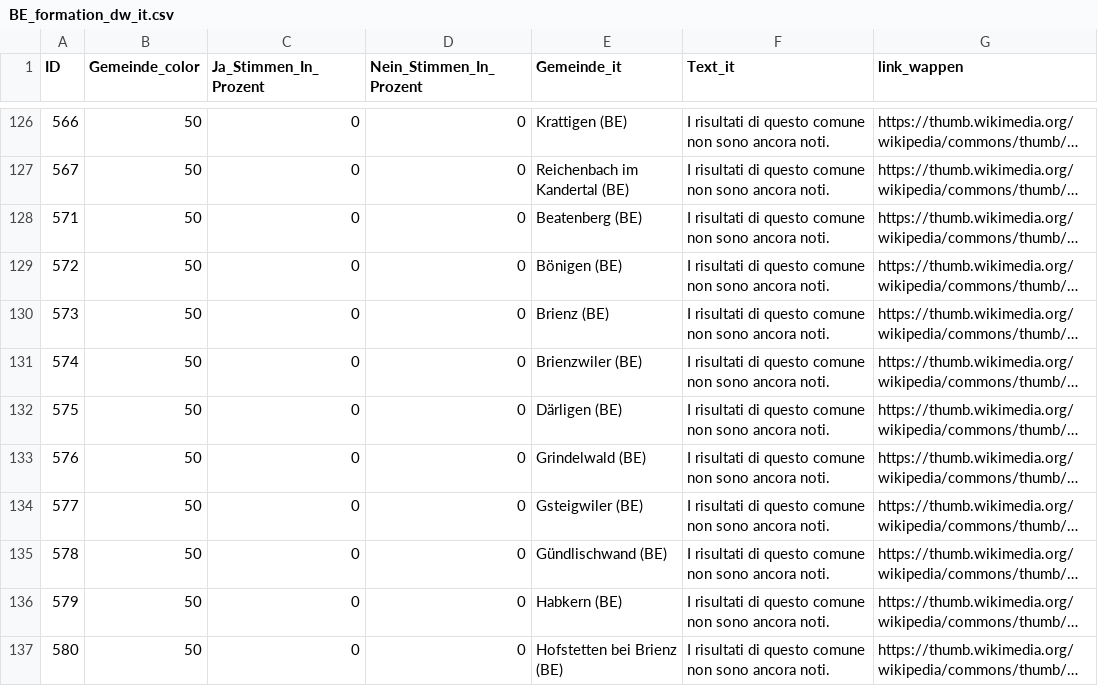
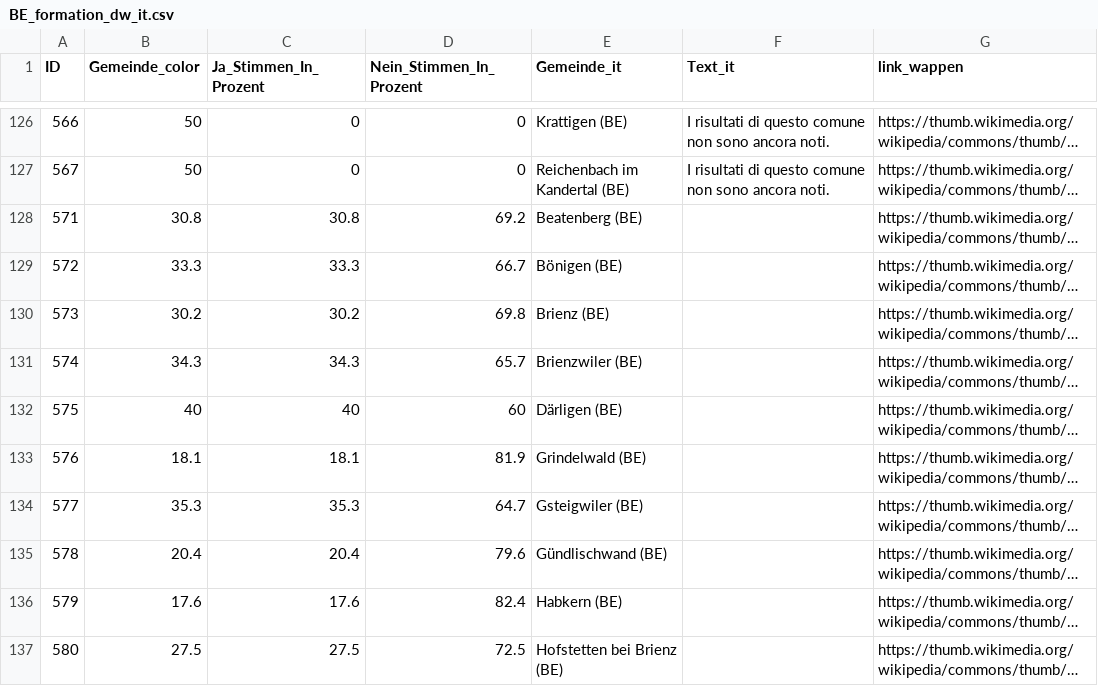
Before and after one commit to awp-finanznachrichten/lena_september2026, a CSV file: Output_Cantons/BE_formation_dw_it.csv, drawn as a sheet; only a part is shown, gaps mark what is left out; long unchanged cells end in …; the diff covers the shown part only; the diff names each change by its address in the sheet, - before the commit and + after, or states it on an @@ line.

```diff
--- a/Output_Cantons/BE_formation_dw_it.csv
+++ b/Output_Cantons/BE_formation_dw_it.csv
-B128 (Gemeinde_color): 50
+B128 (Gemeinde_color): 30.8
-C128 (Ja_Stimmen_In_Prozent): 0
+C128 (Ja_Stimmen_In_Prozent): 30.8
-D128 (Nein_Stimmen_In_Prozent): 0
+D128 (Nein_Stimmen_In_Prozent): 69.2
-F128:F137 (Text_it): I risultati di questo comune non sono ancora noti.
+F128:F137 (Text_it): (empty)
-B129 (Gemeinde_color): 50
+B129 (Gemeinde_color): 33.3
-C129 (Ja_Stimmen_In_Prozent): 0
+C129 (Ja_Stimmen_In_Prozent): 33.3
-D129 (Nein_Stimmen_In_Prozent): 0
+D129 (Nein_Stimmen_In_Prozent): 66.7
-B130 (Gemeinde_color): 50
+B130 (Gemeinde_color): 30.2
-C130 (Ja_Stimmen_In_Prozent): 0
+C130 (Ja_Stimmen_In_Prozent): 30.2
-D130 (Nein_Stimmen_In_Prozent): 0
+D130 (Nein_Stimmen_In_Prozent): 69.8
-B131 (Gemeinde_color): 50
+B131 (Gemeinde_color): 34.3
-C131 (Ja_Stimmen_In_Prozent): 0
+C131 (Ja_Stimmen_In_Prozent): 34.3
-D131 (Nein_Stimmen_In_Prozent): 0
+D131 (Nein_Stimmen_In_Prozent): 65.7
-B132 (Gemeinde_color): 50
+B132 (Gemeinde_color): 40
-C132 (Ja_Stimmen_In_Prozent): 0
+C132 (Ja_Stimmen_In_Prozent): 40
-D132 (Nein_Stimmen_In_Prozent): 0
+D132 (Nein_Stimmen_In_Prozent): 60
-B133 (Gemeinde_color): 50
+B133 (Gemeinde_color): 18.1
-C133 (Ja_Stimmen_In_Prozent): 0
+C133 (Ja_Stimmen_In_Prozent): 18.1
-D133 (Nein_Stimmen_In_Prozent): 0
+D133 (Nein_Stimmen_In_Prozent): 81.9
-B134 (Gemeinde_color): 50
+B134 (Gemeinde_color): 35.3
-C134 (Ja_Stimmen_In_Prozent): 0
+C134 (Ja_Stimmen_In_Prozent): 35.3
-D134 (Nein_Stimmen_In_Prozent): 0
+D134 (Nein_Stimmen_In_Prozent): 64.7
-B135 (Gemeinde_color): 50
+B135 (Gemeinde_color): 20.4
-C135 (Ja_Stimmen_In_Prozent): 0
+C135 (Ja_Stimmen_In_Prozent): 20.4
-D135 (Nein_Stimmen_In_Prozent): 0
+D135 (Nein_Stimmen_In_Prozent): 79.6
-B136 (Gemeinde_color): 50
+B136 (Gemeinde_color): 17.6
-C136 (Ja_Stimmen_In_Prozent): 0
+C136 (Ja_Stimmen_In_Prozent): 17.6
-D136 (Nein_Stimmen_In_Prozent): 0
+D136 (Nein_Stimmen_In_Prozent): 82.4
-B137 (Gemeinde_color): 50
+B137 (Gemeinde_color): 27.5
-C137 (Ja_Stimmen_In_Prozent): 0
+C137 (Ja_Stimmen_In_Prozent): 27.5
-D137 (Nein_Stimmen_In_Prozent): 0
+D137 (Nein_Stimmen_In_Prozent): 72.5
```
Also changed, not shown: 72 edited cells elsewhere in this file, Output_Cantons/BE_formation_dw_de.csv, Output_Cantons/BE_formation_dw_fr.csv, 1 other file.
